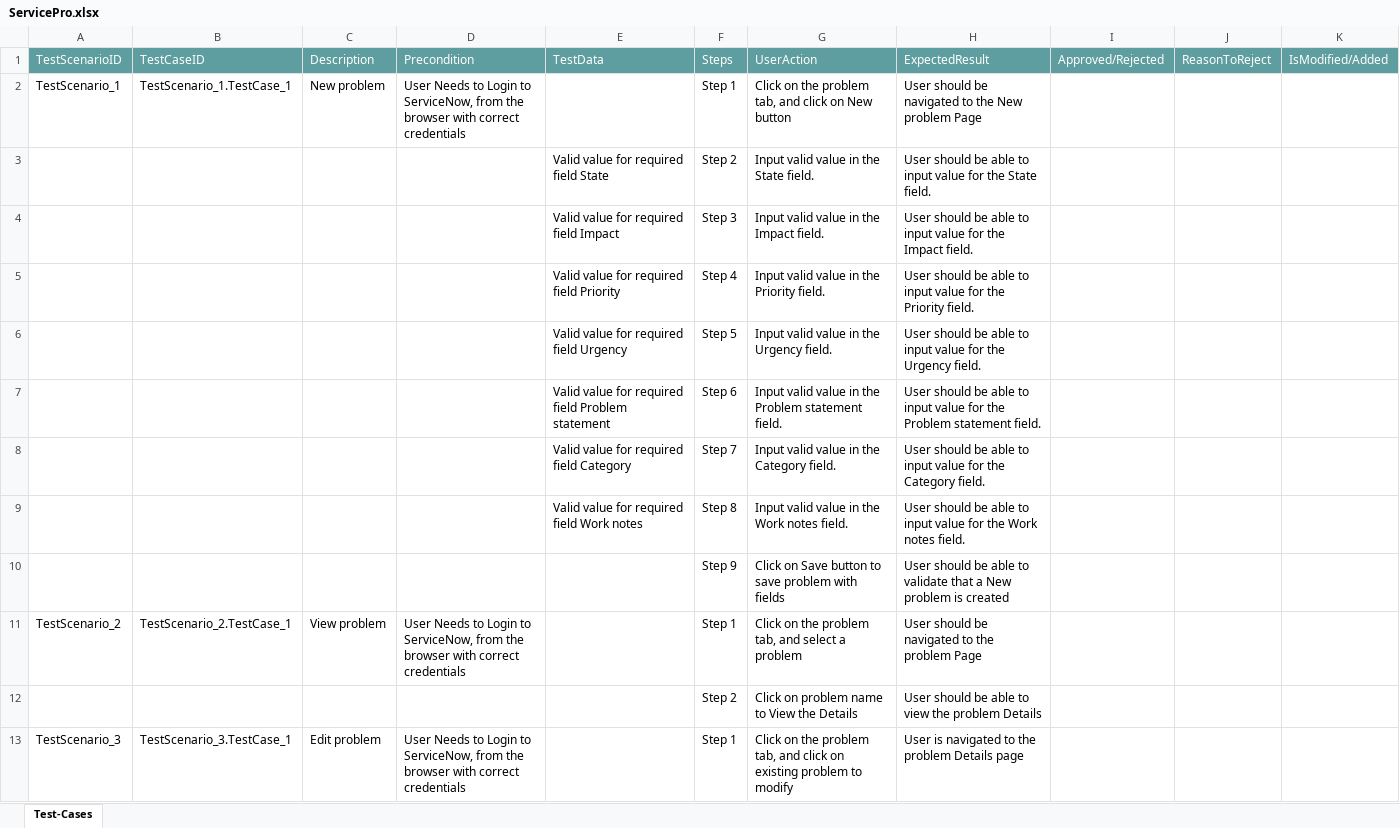
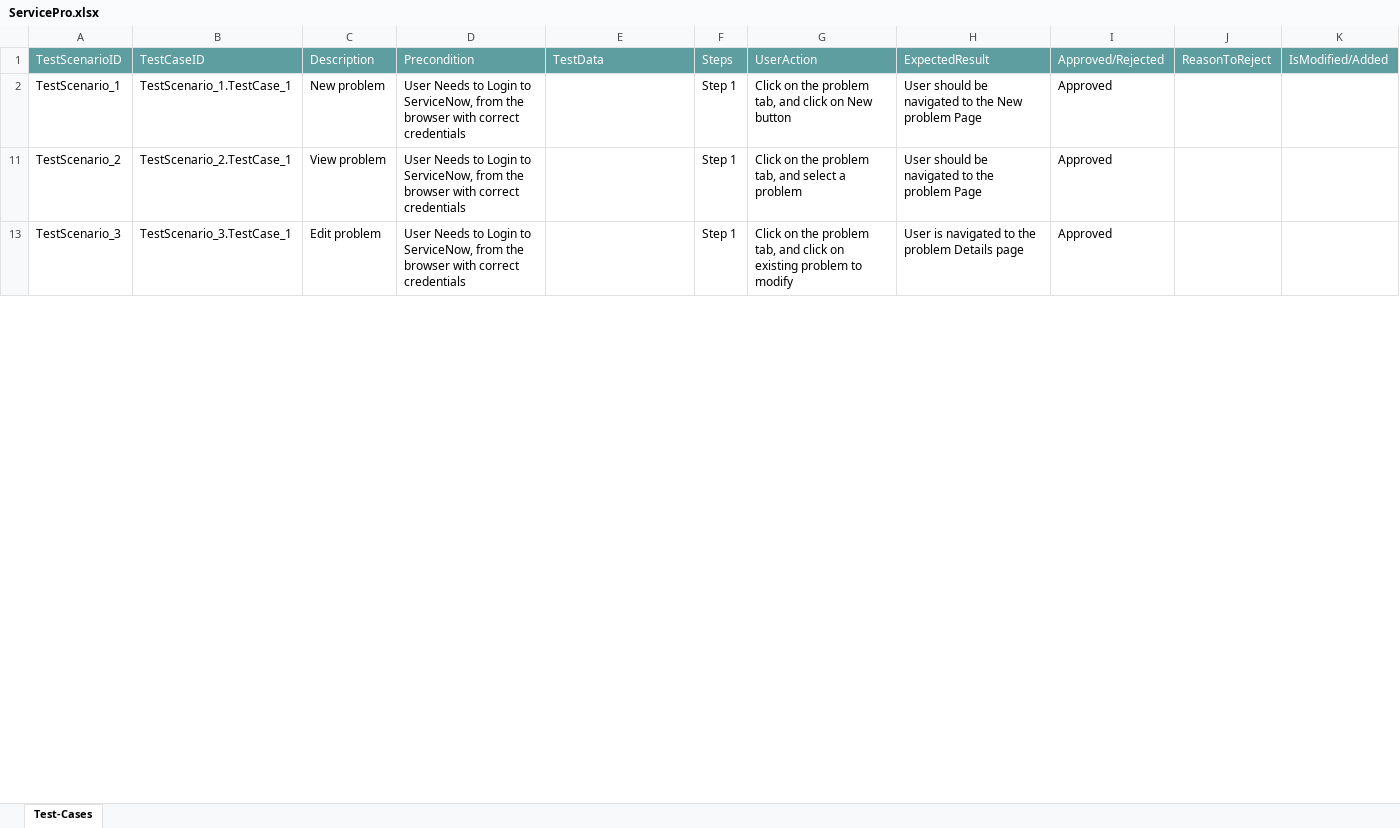
Before and after one commit to ShaikMohamedIrfan/SCR, an Excel workbook: ServicePro.xlsx, sheet Test-Cases, drawn as a sheet; only a part is shown; values as stored, in another font and other column widths than the file's, no borders; table styles not drawn; the diff covers the shown part only; the diff names each change by its address in the sheet, - before the commit and + after, or states it on an @@ line.

Commit message:
Update ServicePro.xlsx

```diff
--- a/ServicePro.xlsx (sheet Test-Cases)
+++ b/ServicePro.xlsx (sheet Test-Cases)
-I2: (empty)
+I2: Approved
@@ row 3 hidden:  |  |  |  | Valid value for required field State | Step 2 | Input valid value in the State field. | User should be able to input value for the State field. @@
@@ row 4 hidden:  |  |  |  | Valid value for required field Impact | Step 3 | Input valid value in the Impact field. | User should be able to input value for the Impact field. @@
@@ row 5 hidden:  |  |  |  | Valid value for required field Priority | Step 4 | Input valid value in the Priority field. | User should be able to input value for the Priority field. @@
@@ row 6 hidden:  |  |  |  | Valid value for required field Urgency | Step 5 | Input valid value in the Urgency field. | User should be able to input value for the Urgency field. @@
@@ row 7 hidden:  |  |  |  | Valid value for required field Problem statement | Step 6 | Input valid value in the Problem statement field. | User should be able to input value for the Problem statement field. @@
@@ row 8 hidden:  |  |  |  | Valid value for required field Category | Step 7 | Input valid value in the Category field. | User should be able to input value for the Category field. @@
@@ row 9 hidden:  |  |  |  | Valid value for required field Work notes | Step 8 | Input valid value in the Work notes field. | User should be able to input value for the Work notes field. @@
@@ row 10 hidden:  |  |  |  |  | Step 9 | Click on Save button to save problem with fields | User should be able to validate that a New problem is created @@
-I11: (empty)
+I11: Approved
@@ row 12 hidden:  |  |  |  |  | Step 2 | Click on problem name to View the Details | User should be able to view the problem Details @@
-I13: (empty)
+I13: Approved
```
Also changed, not shown: 10 hidden or unhidden rows and 1 edited cell elsewhere in this sheet.
